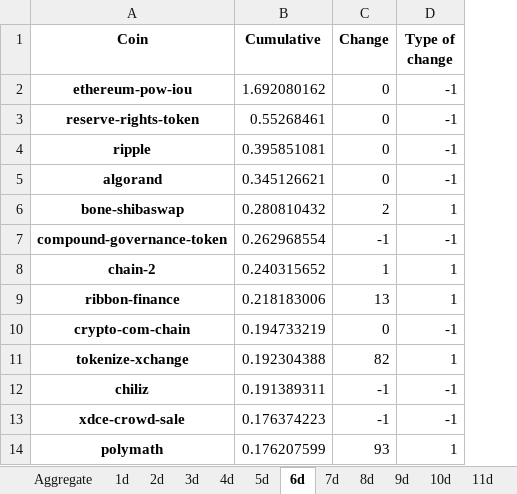
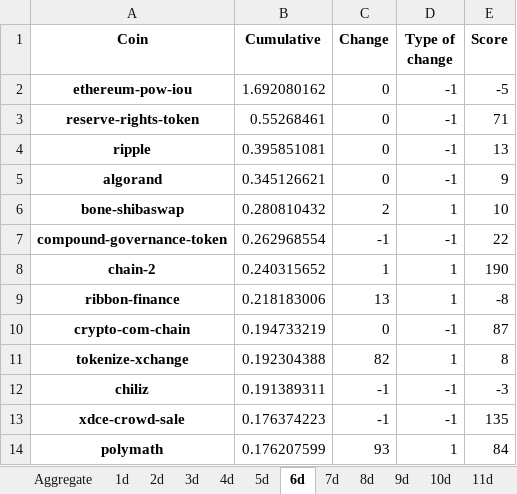
Before and after one commit to Dado-hash/Screening_bot, an Excel workbook: Bot_screening/leaderboards.xlsx, sheet 6d, drawn as a sheet; only a part is shown; values as stored, in another font and other column widths than the file's, no borders; the diff names each change by its address in the sheet, - before the commit and + after, or states it on an @@ line.

```diff
--- a/Bot_screening/leaderboards.xlsx (sheet 6d)
+++ b/Bot_screening/leaderboards.xlsx (sheet 6d)
+column E (Score), rows 2-14: -5 | 71 | 13 | 9 | 10 | 22 | 190 | -8 | 87 | 8 | -3 | 135 | 84
```
Also changed, not shown: sheet 7d, sheet 5d, sheet 27d, sheet 26d, sheet 9d, sheet 28d, 22 more sheets, Bot_screening/cumulatives_changes.xlsx, 1 other file.
